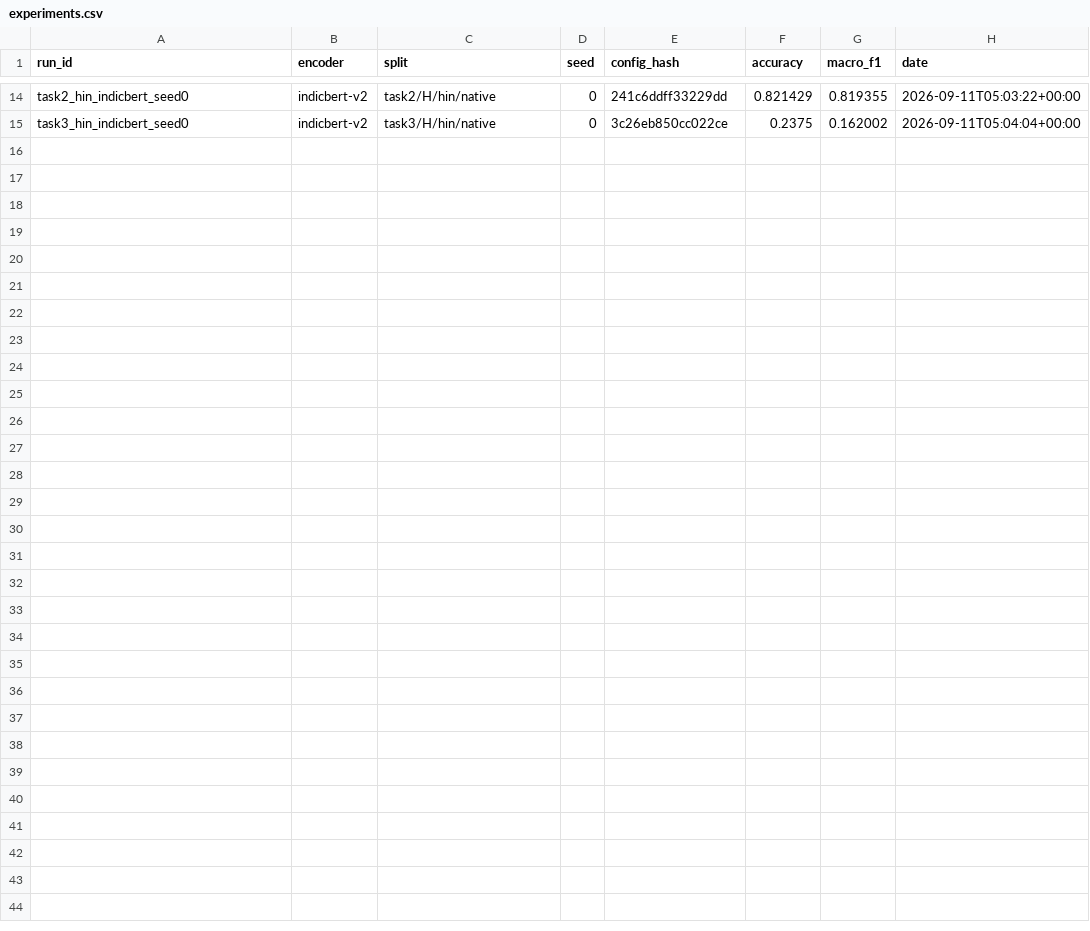
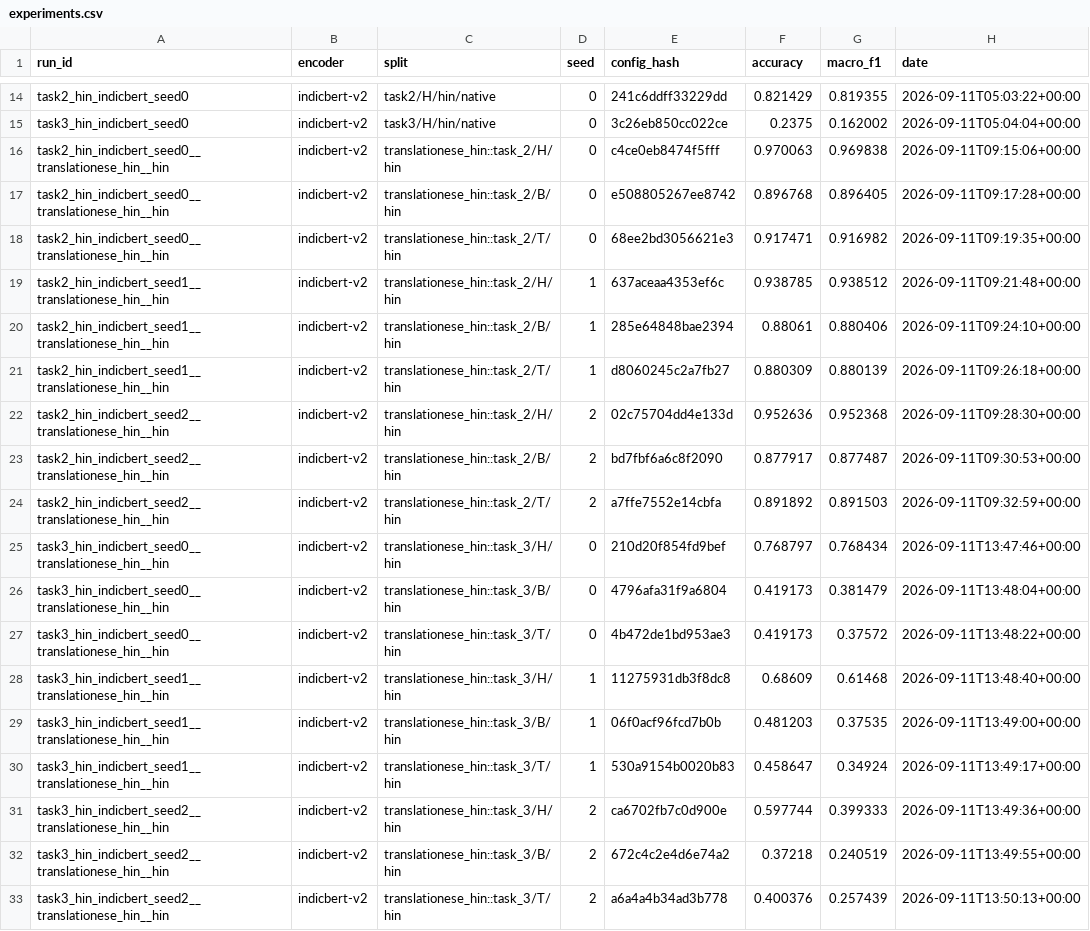
Before and after one commit to souparno-nag/Cross-Linguistic_Transfer_Diagnotic_for_Financial_NLP_in_Indic_Languages, a CSV file: experiments.csv, drawn as a sheet; only a part is shown, gaps mark what is left out.

Commit message:
T-305 fix + T-306: item-partition leak in transfer evaluation, mismatch filter
Building T-306's mismatch report against real T-305 output surfaced a
correctness bug: run_condition() predicted over an entire target split
regardless of eval_conditions.json's eval_items. For transfer/transfer_mt
conditions that field is "partition:eval" -- only the ~50% of items held
out from training -- because tasks 2/3 share item_id across languages
for an aligned item (T-102b), so the unfiltered other half includes
items whose content, in the training language, the model was literally
trained on. Every "zero-shot" transfer number logged so far was
contaminated by that leakage. translationese conditions are unaffected
(eval_items: "all" is correct for them by design -- their native arm is
deliberately the training text, labelled per hard rule 4).

Fixed by threading an item_filter predicate (src/predictions.py's
prediction_log_from_loaded) from the condition's own eval_items through
evaluate.run_condition, built from conditions.partition_of using the
matrix's own partition seed. Removed the 36 contaminated experiments.csv
rows and 12 contaminated prediction-log Parquet files (transfer_hin_to_*
and their _mt siblings, both tasks); translationese_hin and the
native-ceiling logs were never affected and were kept.

T-306 itself: src/mismatch.py implements the predicate (y_src == y AND
y_tgt != y) over a source (in-language ceiling) and target prediction
log joined on (item_id, seed) -- seed is part of the join key so a
seed-0 source prediction is never paired with a different seed's target.
Raises if an aligned item carries conflicting gold labels across the two
logs. scripts/t306_mismatches.py reports per-condition, per-seed counts
against whatever is on disk, reporting a condition as blocked rather
than failing when its source or target log doesn't exist yet.

```diff
--- a/experiments.csv
+++ b/experiments.csv
@@ -15 +15,19 @@ task2_hin_indicbert_seed0,indicbert-v2,task2/H/hin/native,0,241c6ddff33229dd,0.8
 task3_hin_indicbert_seed0,indicbert-v2,task3/H/hin/native,0,3c26eb850cc022ce,0.2375,0.162002,2026-09-11T05:04:04+00:00
+task2_hin_indicbert_seed0__translationese_hin__hin,indicbert-v2,translationese_hin::task_2/H/hin,0,c4ce0eb8474f5fff,0.970063,0.969838,2026-09-11T09:15:06+00:00
+task2_hin_indicbert_seed0__translationese_hin__hin,indicbert-v2,translationese_hin::task_2/B/hin,0,e508805267ee8742,0.896768,0.896405,2026-09-11T09:17:28+00:00
+task2_hin_indicbert_seed0__translationese_hin__hin,indicbert-v2,translationese_hin::task_2/T/hin,0,68ee2bd3056621e3,0.917471,0.916982,2026-09-11T09:19:35+00:00
+task2_hin_indicbert_seed1__translationese_hin__hin,indicbert-v2,translationese_hin::task_2/H/hin,1,637aceaa4353ef6c,0.938785,0.938512,2026-09-11T09:21:48+00:00
+task2_hin_indicbert_seed1__translationese_hin__hin,indicbert-v2,translationese_hin::task_2/B/hin,1,285e64848bae2394,0.88061,0.880406,2026-09-11T09:24:10+00:00
+task2_hin_indicbert_seed1__translationese_hin__hin,indicbert-v2,translationese_hin::task_2/T/hin,1,d8060245c2a7fb27,0.880309,0.880139,2026-09-11T09:26:18+00:00
+task2_hin_indicbert_seed2__translationese_hin__hin,indicbert-v2,translationese_hin::task_2/H/hin,2,02c75704dd4e133d,0.952636,0.952368,2026-09-11T09:28:30+00:00
+task2_hin_indicbert_seed2__translationese_hin__hin,indicbert-v2,translationese_hin::task_2/B/hin,2,bd7fbf6a6c8f2090,0.877917,0.877487,2026-09-11T09:30:53+00:00
+task2_hin_indicbert_seed2__translationese_hin__hin,indicbert-v2,translationese_hin::task_2/T/hin,2,a7ffe7552e14cbfa,0.891892,0.891503,2026-09-11T09:32:59+00:00
+task3_hin_indicbert_seed0__translationese_hin__hin,indicbert-v2,translationese_hin::task_3/H/hin,0,210d20f854fd9bef,0.768797,0.768434,2026-09-11T13:47:46+00:00
+task3_hin_indicbert_seed0__translationese_hin__hin,indicbert-v2,translationese_hin::task_3/B/hin,0,4796afa31f9a6804,0.419173,0.381479,2026-09-11T13:48:04+00:00
+task3_hin_indicbert_seed0__translationese_hin__hin,indicbert-v2,translationese_hin::task_3/T/hin,0,4b472de1bd953ae3,0.419173,0.37572,2026-09-11T13:48:22+00:00
+task3_hin_indicbert_seed1__translationese_hin__hin,indicbert-v2,translationese_hin::task_3/H/hin,1,11275931db3f8dc8,0.68609,0.61468,2026-09-11T13:48:40+00:00
+task3_hin_indicbert_seed1__translationese_hin__hin,indicbert-v2,translationese_hin::task_3/B/hin,1,06f0acf96fcd7b0b,0.481203,0.37535,2026-09-11T13:49:00+00:00
+task3_hin_indicbert_seed1__translationese_hin__hin,indicbert-v2,translationese_hin::task_3/T/hin,1,530a9154b0020b83,0.458647,0.34924,2026-09-11T13:49:17+00:00
+task3_hin_indicbert_seed2__translationese_hin__hin,indicbert-v2,translationese_hin::task_3/H/hin,2,ca6702fb7c0d900e,0.597744,0.399333,2026-09-11T13:49:36+00:00
+task3_hin_indicbert_seed2__translationese_hin__hin,indicbert-v2,translationese_hin::task_3/B/hin,2,672c4c2e4d6e74a2,0.37218,0.240519,2026-09-11T13:49:55+00:00
+task3_hin_indicbert_seed2__translationese_hin__hin,indicbert-v2,translationese_hin::task_3/T/hin,2,a6a4a4b34ad3b778,0.400376,0.257439,2026-09-11T13:50:13+00:00
```
Also changed, not shown: 6 other files.
